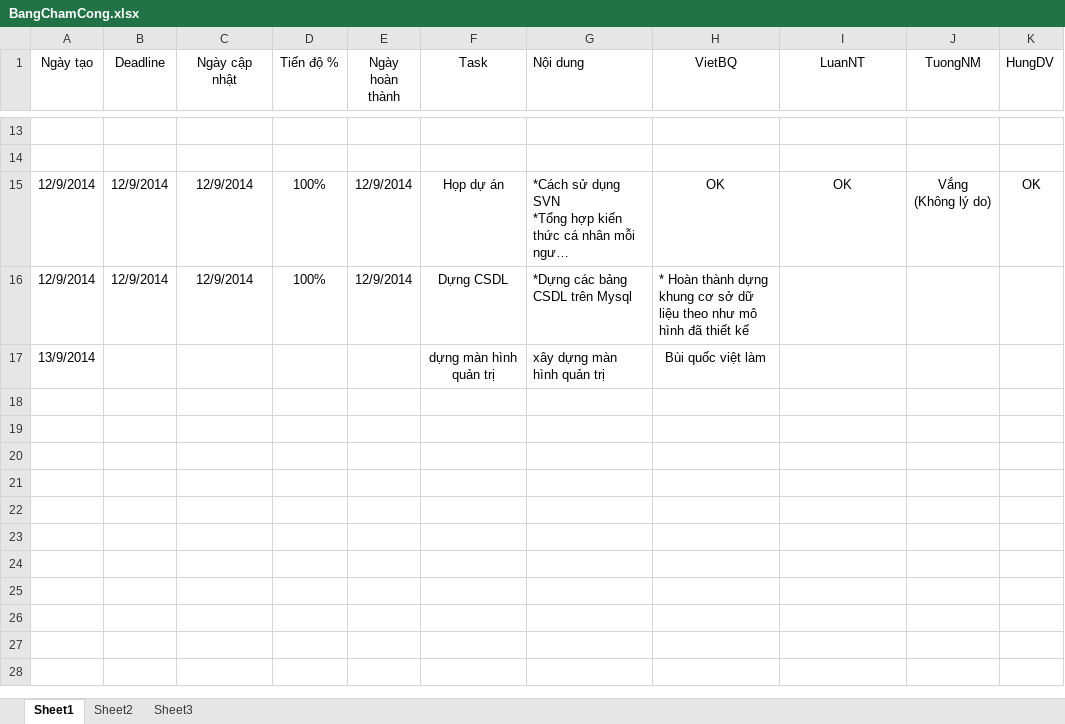
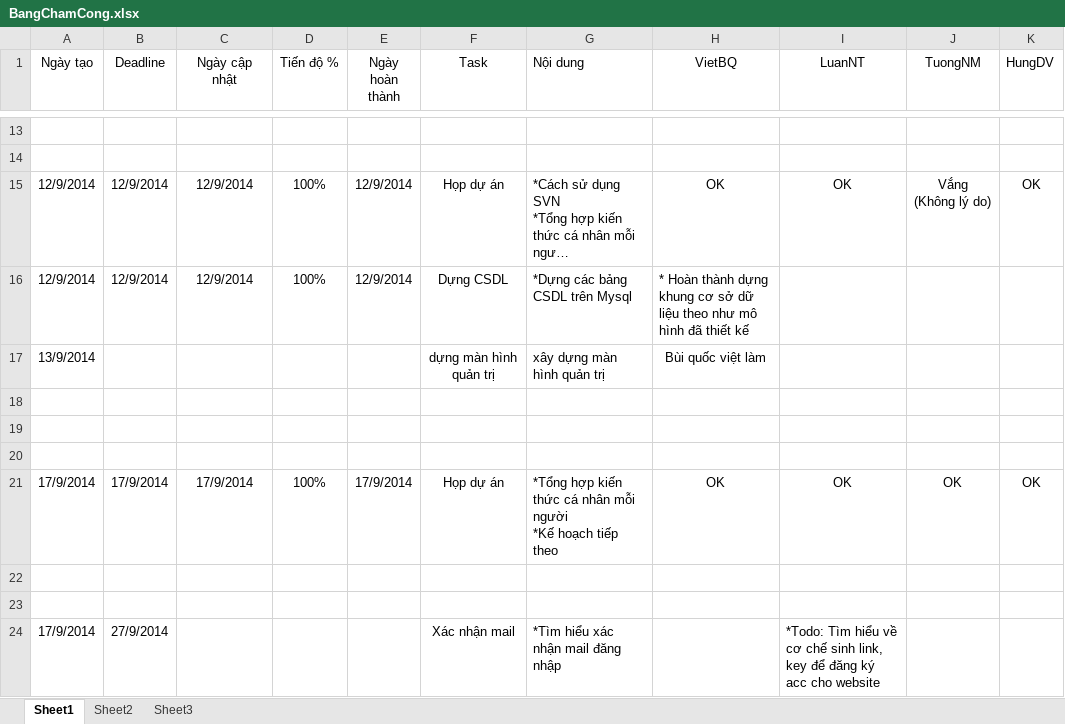
Before and after one commit to 404errorteams/web-programing-prj, an Excel workbook: Prj_ERROR404/00_Documents/BangChamCong.xlsx, sheet Sheet1, drawn as a sheet; only a part is shown, gaps mark what is left out; long unchanged cells end in …; values as stored, in another font and other column widths than the file's, no borders; table styles not drawn; ↵ is a line break in a cell; the diff names each change by its address in the sheet, - before the commit and + after, or states it on an @@ line.

```diff
--- a/Prj_ERROR404/00_Documents/BangChamCong.xlsx (sheet Sheet1)
+++ b/Prj_ERROR404/00_Documents/BangChamCong.xlsx (sheet Sheet1)
+row 18: (empty)
+row 19: (empty)
+row 20: (empty)
+row 21: 17/9/2014 | 17/9/2014 | 17/9/2014 | 100% | 17/9/2014 | Họp dự án | *Tổng hợp kiến thức cá nhân mỗi người ↵ *Kế hoạch tiếp theo | OK | OK | OK | OK
+row 22: (empty)
+row 23: (empty)
+row 24: 17/9/2014 | 27/9/2014 |  |  |  | Xác nhận mail | *Tìm hiểu xác nhận mail đăng nhập |  | *Todo: Tìm hiểu về cơ chế sinh link, key để đăng ký acc cho website
```
Also changed, not shown: Prj_ERROR404/00_Documents/HopDuAn/HopDuAn.xlsx.
